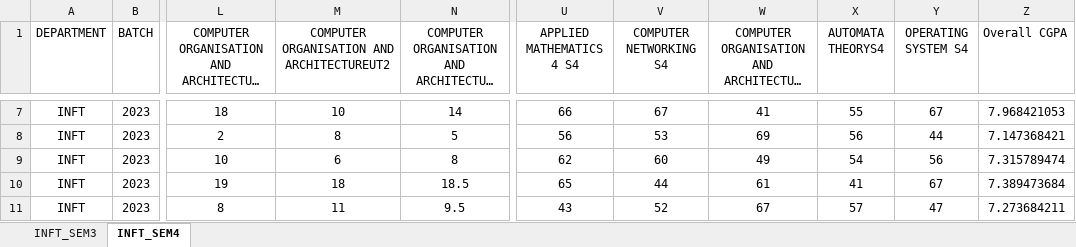
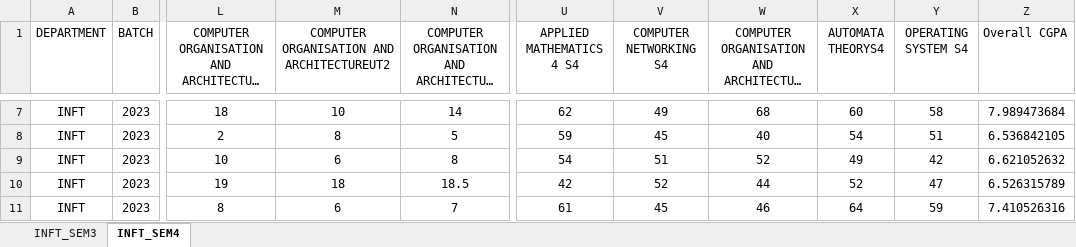
Before and after one commit to nupur-jeswani/teachers-aid, an Excel workbook: datasets/SECOND YEAR/INFT/SECOND_YEAR_INFT.xlsx, sheet INFT_SEM4, drawn as a sheet; only a part is shown, gaps mark what is left out; long unchanged cells end in …; values as stored, in another font and other column widths than the file's, no borders; the diff covers the shown part only; the diff names each change by its address in the sheet, - before the commit and + after, or states it on an @@ line.

```diff
--- a/datasets/SECOND YEAR/INFT/SECOND_YEAR_INFT.xlsx (sheet INFT_SEM4)
+++ b/datasets/SECOND YEAR/INFT/SECOND_YEAR_INFT.xlsx (sheet INFT_SEM4)
-U7 (APPLIED MATHEMATICS 4 S4): 66
+U7 (APPLIED MATHEMATICS 4 S4): 62
-V7 (COMPUTER NETWORKING S4): 67
+V7 (COMPUTER NETWORKING S4): 49
-W7: 41
+W7: 68
-X7 (AUTOMATA THEORYS4): 55
+X7 (AUTOMATA THEORYS4): 60
-Y7 (OPERATING SYSTEM S4): 67
+Y7 (OPERATING SYSTEM S4): 58
-Z7 (Overall CGPA): 7.968421053
+Z7 (Overall CGPA): 7.989473684
-U8 (APPLIED MATHEMATICS 4 S4): 56
+U8 (APPLIED MATHEMATICS 4 S4): 59
-V8 (COMPUTER NETWORKING S4): 53
+V8 (COMPUTER NETWORKING S4): 45
-W8: 69
+W8: 40
-X8 (AUTOMATA THEORYS4): 56
+X8 (AUTOMATA THEORYS4): 54
-Y8 (OPERATING SYSTEM S4): 44
+Y8 (OPERATING SYSTEM S4): 51
-Z8 (Overall CGPA): 7.147368421
+Z8 (Overall CGPA): 6.536842105
-U9 (APPLIED MATHEMATICS 4 S4): 62
+U9 (APPLIED MATHEMATICS 4 S4): 54
-V9 (COMPUTER NETWORKING S4): 60
+V9 (COMPUTER NETWORKING S4): 51
-W9: 49
+W9: 52
-X9 (AUTOMATA THEORYS4): 54
+X9 (AUTOMATA THEORYS4): 49
-Y9 (OPERATING SYSTEM S4): 56
+Y9 (OPERATING SYSTEM S4): 42
-Z9 (Overall CGPA): 7.315789474
+Z9 (Overall CGPA): 6.621052632
-U10 (APPLIED MATHEMATICS 4 S4): 65
+U10 (APPLIED MATHEMATICS 4 S4): 42
-V10 (COMPUTER NETWORKING S4): 44
+V10 (COMPUTER NETWORKING S4): 52
-W10: 61
+W10: 44
-X10 (AUTOMATA THEORYS4): 41
+X10 (AUTOMATA THEORYS4): 52
-Y10 (OPERATING SYSTEM S4): 67
+Y10 (OPERATING SYSTEM S4): 47
-Z10 (Overall CGPA): 7.389473684
+Z10 (Overall CGPA): 6.526315789
-M11: 11
+M11: 6
-N11: 9.5
+N11: 7
-U11 (APPLIED MATHEMATICS 4 S4): 43
+U11 (APPLIED MATHEMATICS 4 S4): 61
-V11 (COMPUTER NETWORKING S4): 52
+V11 (COMPUTER NETWORKING S4): 45
-W11: 67
+W11: 46
-X11 (AUTOMATA THEORYS4): 57
+X11 (AUTOMATA THEORYS4): 64
-Y11 (OPERATING SYSTEM S4): 47
+Y11 (OPERATING SYSTEM S4): 59
-Z11 (Overall CGPA): 7.273684211
+Z11 (Overall CGPA): 7.410526316
```
Also changed, not shown: 787 edited cells elsewhere in this sheet, sheet INFT_SEM3, datasets/SECOND YEAR/CMPN/SECOND_YEAR_CMPN.xlsx, datasets/SECOND YEAR/ETRX/SECOND_YEAR_ETRX.xlsx, 5 other files.
